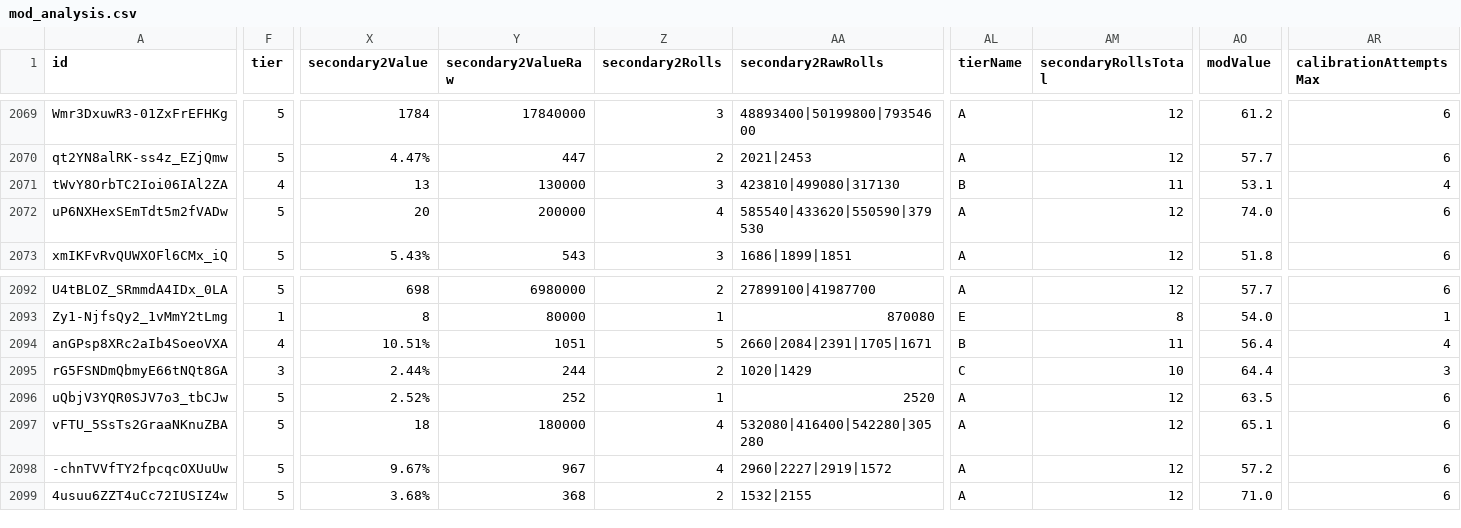
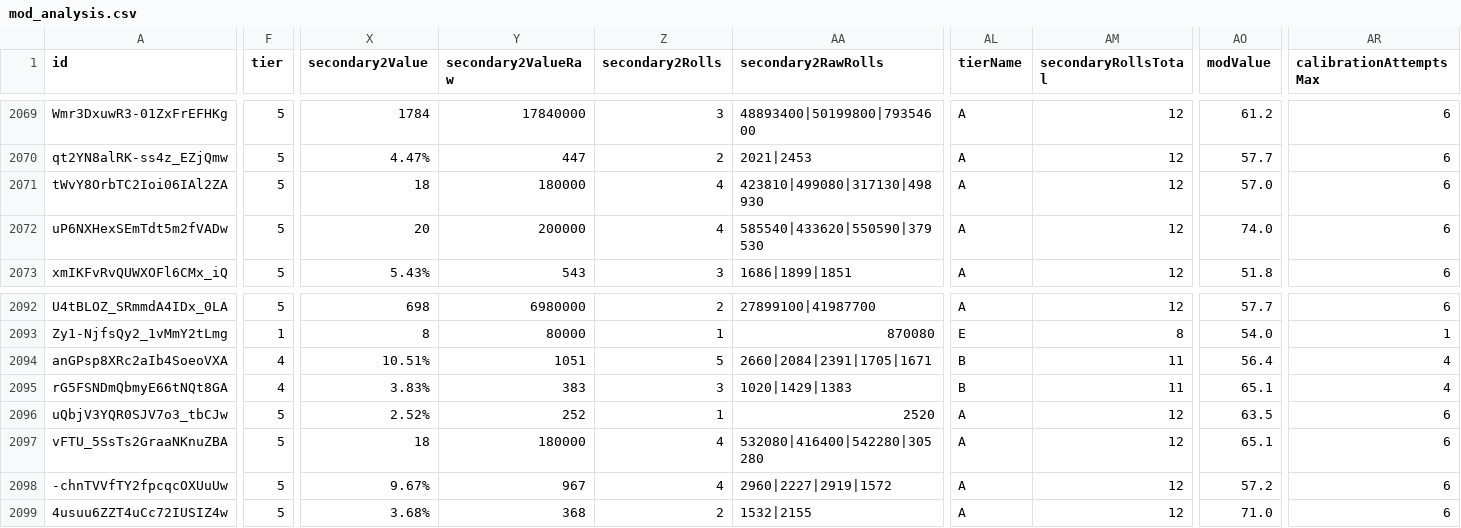
Before and after one commit to vhontebh-arch/swgoh, a CSV file: mod_analysis.csv, drawn as a sheet; only a part is shown, gaps mark what is left out; the diff covers the shown part only; the diff names each change by its address in the sheet, - before the commit and + after, or states it on an @@ line.

```diff
--- a/mod_analysis.csv
+++ b/mod_analysis.csv
-F2071 (tier): 4
+F2071 (tier): 5
-X2071 (secondary2Value): 13
+X2071 (secondary2Value): 18
-Y2071 (secondary2ValueRaw): 130000
+Y2071 (secondary2ValueRaw): 180000
-Z2071 (secondary2Rolls): 3
+Z2071 (secondary2Rolls): 4
-AA2071 (secondary2RawRolls): 423810|499080|317130
+AA2071 (secondary2RawRolls): 423810|499080|317130|498930
-AL2071 (tierName): B
+AL2071 (tierName): A
-AM2071 (secondaryRollsTotal): 11
+AM2071 (secondaryRollsTotal): 12
-AO2071 (modValue): 53.1
+AO2071 (modValue): 57.0
-AR2071 (calibrationAttemptsMax): 4
+AR2071 (calibrationAttemptsMax): 6
-F2095 (tier): 3
+F2095 (tier): 4
-X2095 (secondary2Value): 2.44%
+X2095 (secondary2Value): 3.83%
-Y2095 (secondary2ValueRaw): 244
+Y2095 (secondary2ValueRaw): 383
-Z2095 (secondary2Rolls): 2
+Z2095 (secondary2Rolls): 3
-AA2095 (secondary2RawRolls): 1020|1429
+AA2095 (secondary2RawRolls): 1020|1429|1383
-AL2095 (tierName): C
+AL2095 (tierName): B
-AM2095 (secondaryRollsTotal): 10
+AM2095 (secondaryRollsTotal): 11
-AO2095 (modValue): 64.4
+AO2095 (modValue): 65.1
-AR2095 (calibrationAttemptsMax): 3
+AR2095 (calibrationAttemptsMax): 4
```
Also changed, not shown: 9 edited cells elsewhere in this file.
